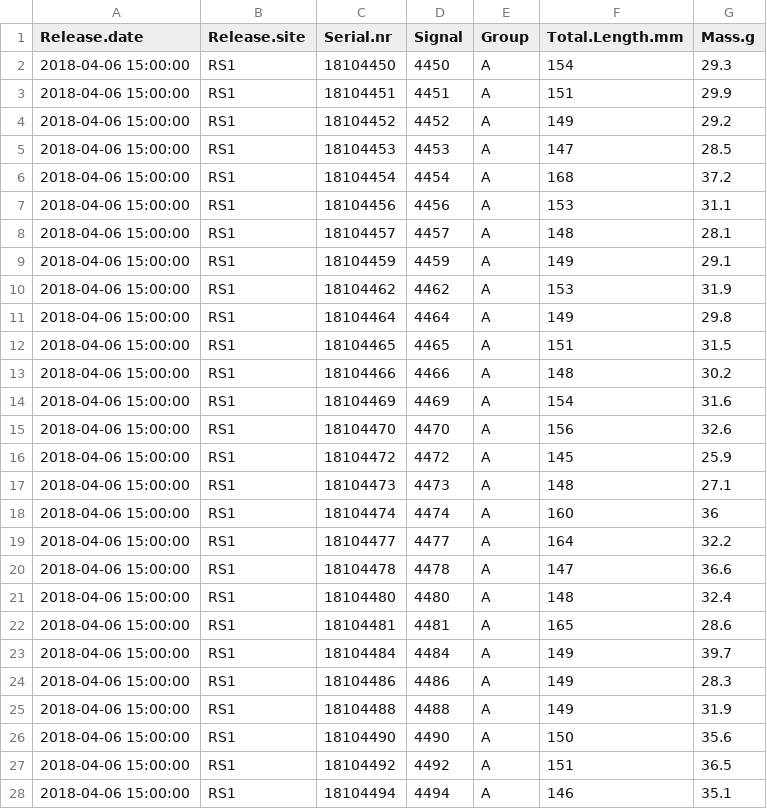
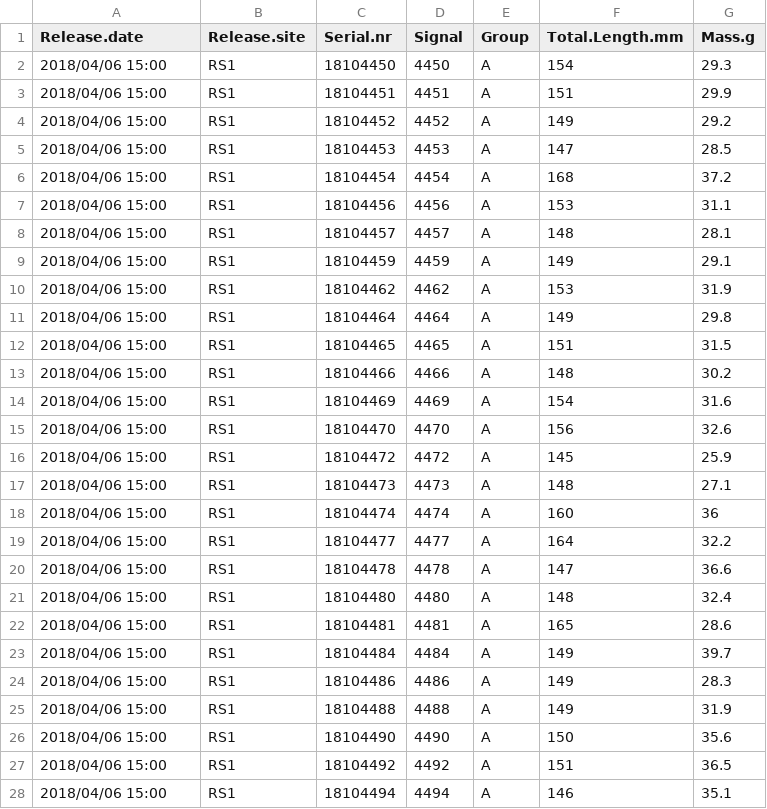
Before and after one commit to Louw-C/Bohar_2022_2023, a CSV file: Actel Example/Actel Example/biometrics.csv, drawn as a sheet; only a part is shown; the diff covers the shown part only.

```diff
--- a/Actel Example/Actel Example/biometrics.csv
+++ b/Actel Example/Actel Example/biometrics.csv
@@ -2,27 +2,27 @@
-2018-04-06 15:00:00,"RS1",18104450,4450,"A",154,29.3
-2018-04-06 15:00:00,"RS1",18104451,4451,"A",151,29.9
-2018-04-06 15:00:00,"RS1",18104452,4452,"A",149,29.2
-2018-04-06 15:00:00,"RS1",18104453,4453,"A",147,28.5
-2018-04-06 15:00:00,"RS1",18104454,4454,"A",168,37.2
-2018-04-06 15:00:00,"RS1",18104456,4456,"A",153,31.1
-2018-04-06 15:00:00,"RS1",18104457,4457,"A",148,28.1
-2018-04-06 15:00:00,"RS1",18104459,4459,"A",149,29.1
-2018-04-06 15:00:00,"RS1",18104462,4462,"A",153,31.9
-2018-04-06 15:00:00,"RS1",18104464,4464,"A",149,29.8
-2018-04-06 15:00:00,"RS1",18104465,4465,"A",151,31.5
-2018-04-06 15:00:00,"RS1",18104466,4466,"A",148,30.2
-2018-04-06 15:00:00,"RS1",18104469,4469,"A",154,31.6
-2018-04-06 15:00:00,"RS1",18104470,4470,"A",156,32.6
-2018-04-06 15:00:00,"RS1",18104472,4472,"A",145,25.9
-2018-04-06 15:00:00,"RS1",18104473,4473,"A",148,27.1
-2018-04-06 15:00:00,"RS1",18104474,4474,"A",160,36
-2018-04-06 15:00:00,"RS1",18104477,4477,"A",164,32.2
-2018-04-06 15:00:00,"RS1",18104478,4478,"A",147,36.6
-2018-04-06 15:00:00,"RS1",18104480,4480,"A",148,32.4
-2018-04-06 15:00:00,"RS1",18104481,4481,"A",165,28.6
-2018-04-06 15:00:00,"RS1",18104484,4484,"A",149,39.7
-2018-04-06 15:00:00,"RS1",18104486,4486,"A",149,28.3
-2018-04-06 15:00:00,"RS1",18104488,4488,"A",149,31.9
-2018-04-06 15:00:00,"RS1",18104490,4490,"A",150,35.6
-2018-04-06 15:00:00,"RS1",18104492,4492,"A",151,36.5
-2018-04-06 15:00:00,"RS1",18104494,4494,"A",146,35.1
+2018/04/06 15:00,RS1,18104450,4450,A,154,29.3
+2018/04/06 15:00,RS1,18104451,4451,A,151,29.9
+2018/04/06 15:00,RS1,18104452,4452,A,149,29.2
+2018/04/06 15:00,RS1,18104453,4453,A,147,28.5
+2018/04/06 15:00,RS1,18104454,4454,A,168,37.2
+2018/04/06 15:00,RS1,18104456,4456,A,153,31.1
+2018/04/06 15:00,RS1,18104457,4457,A,148,28.1
+2018/04/06 15:00,RS1,18104459,4459,A,149,29.1
+2018/04/06 15:00,RS1,18104462,4462,A,153,31.9
+2018/04/06 15:00,RS1,18104464,4464,A,149,29.8
+2018/04/06 15:00,RS1,18104465,4465,A,151,31.5
+2018/04/06 15:00,RS1,18104466,4466,A,148,30.2
+2018/04/06 15:00,RS1,18104469,4469,A,154,31.6
+2018/04/06 15:00,RS1,18104470,4470,A,156,32.6
+2018/04/06 15:00,RS1,18104472,4472,A,145,25.9
+2018/04/06 15:00,RS1,18104473,4473,A,148,27.1
+2018/04/06 15:00,RS1,18104474,4474,A,160,36
+2018/04/06 15:00,RS1,18104477,4477,A,164,32.2
+2018/04/06 15:00,RS1,18104478,4478,A,147,36.6
+2018/04/06 15:00,RS1,18104480,4480,A,148,32.4
+2018/04/06 15:00,RS1,18104481,4481,A,165,28.6
+2018/04/06 15:00,RS1,18104484,4484,A,149,39.7
+2018/04/06 15:00,RS1,18104486,4486,A,149,28.3
+2018/04/06 15:00,RS1,18104488,4488,A,149,31.9
+2018/04/06 15:00,RS1,18104490,4490,A,150,35.6
+2018/04/06 15:00,RS1,18104492,4492,A,151,36.5
+2018/04/06 15:00,RS1,18104494,4494,A,146,35.1
```
Also changed, not shown: 33 edited cells elsewhere in this file.
